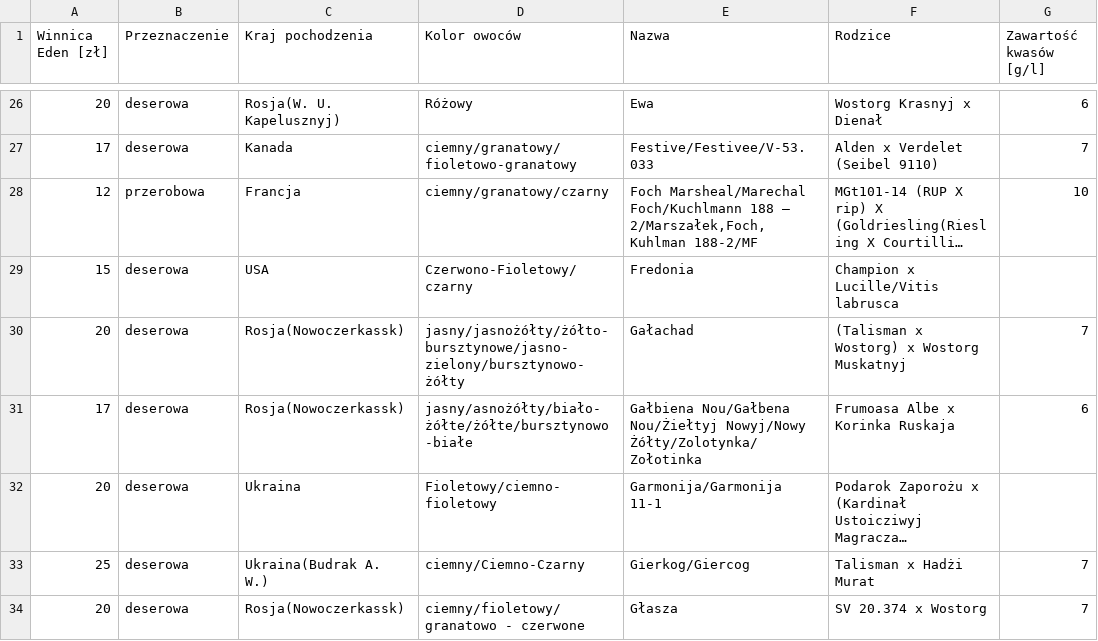
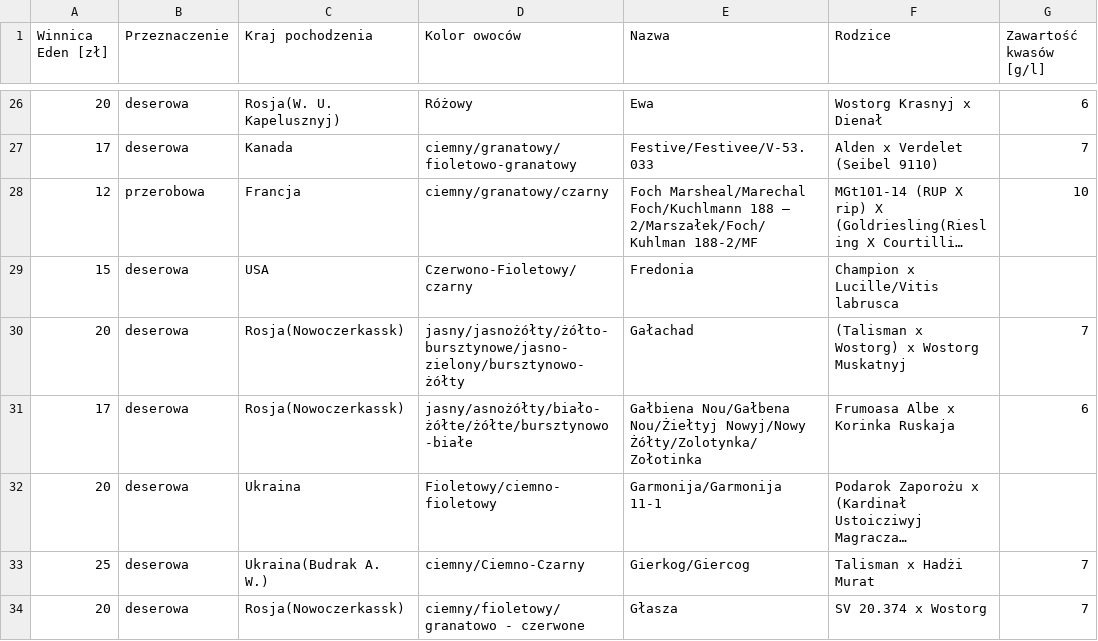
Before and after one commit to wojtekl/dionysus, a CSV file: dionysus.csv, drawn as a sheet; only a part is shown, gaps mark what is left out; long unchanged cells end in …; the diff names each change by its address in the sheet, - before the commit and + after, or states it on an @@ line.

Commit message:
Update dionysus.csv

```diff
--- a/dionysus.csv
+++ b/dionysus.csv
-E28 (Nazwa): …188 – 2/Marszałek,Foch, Kuhlman 188-2/MF
+E28 (Nazwa): …188 – 2/Marszałek/Foch/Kuhlman 188-2/MF
```
